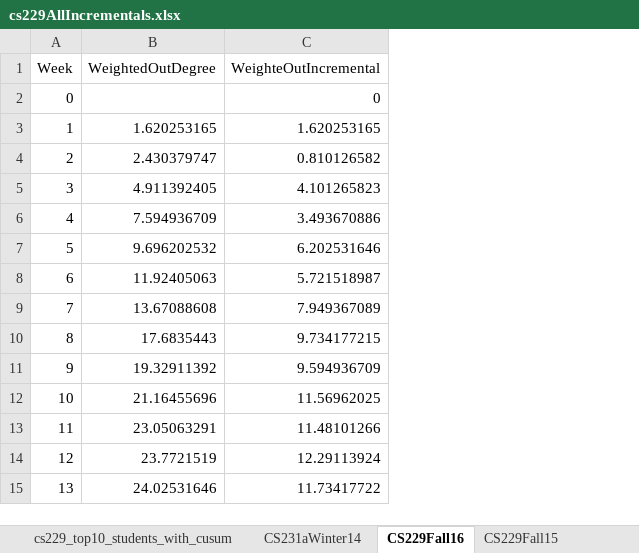
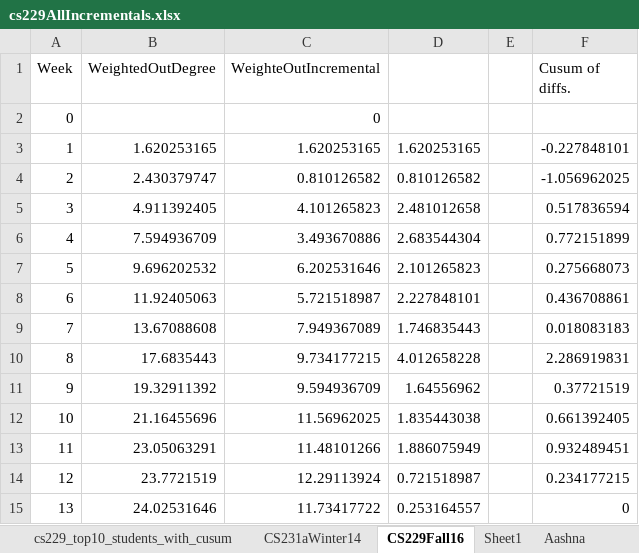
Before and after one commit to paepcke/piazza_downloads, an Excel workbook: stats/cs229/cs229AllIncrementals.xlsx, sheet CS229Fall16, drawn as a sheet; values as stored, in another font and other column widths than the file's, no borders; charts and pictures not drawn; the diff names each change by its address in the sheet, - before the commit and + after, or states it on an @@ line.

```diff
--- a/stats/cs229/cs229AllIncrementals.xlsx (sheet CS229Fall16)
+++ b/stats/cs229/cs229AllIncrementals.xlsx (sheet CS229Fall16)
+sheet tab: Sheet1
+sheet tab: Aashna
+column D, rows 3-15: 1.620253165 | 0.810126582 | 2.481012658 | 2.683544304 | 2.101265823 | 2.227848101 | 1.746835443 | 4.012658228 | 1.64556962 | 1.835443038 | 1.886075949 | 0.721518987 | 0.253164557
+column E, empty
+column F (Cusum of diffs.), rows 3-15: -0.227848101 | -1.056962025 | 0.517836594 | 0.772151899 | 0.275668073 | 0.436708861 | 0.018083183 | 2.286919831 | 0.37721519 | 0.661392405 | 0.932489451 | 0.234177215 | 0
```
Also changed, not shown: sheet CS229Fall14, sheet CS229Fall15, sheet CS229Fall13, formulas that keep their value, charts or pictures, 3 other files.
